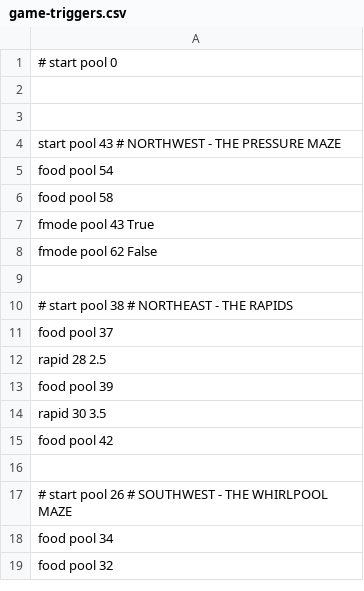
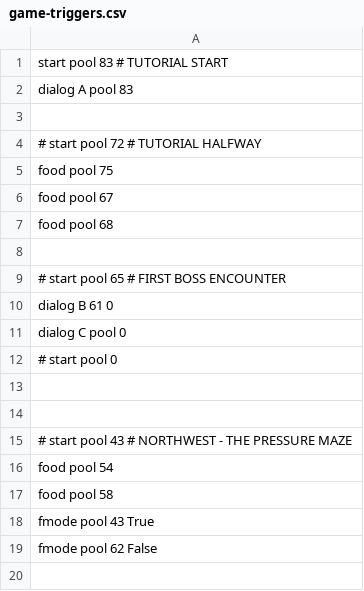
Before and after one commit to cosmologicon/pyjam, a CSV file: pyweek26/data/game-triggers.csv, drawn as a sheet; only a part is shown; the shorter side is filled out with more unchanged rows.

Commit message:
tutorial layout done

```diff
--- a/pyweek26/data/game-triggers.csv
+++ b/pyweek26/data/game-triggers.csv
@@ -1 +1,12 @@
+start pool 83  # TUTORIAL START
+dialog A pool 83
+
+# start pool 72  # TUTORIAL HALFWAY
+food pool 75
+food pool 67
+food pool 68
+
+# start pool 65  # FIRST BOSS ENCOUNTER
+dialog B 61 0
+dialog C pool 0
 # start	pool	0
@@ -3,3 +14,3 @@
 
-start pool 43 # NORTHWEST - THE PRESSURE MAZE
+# start pool 43 # NORTHWEST - THE PRESSURE MAZE
 food pool 54
```
Also changed, not shown: 42 other files.
